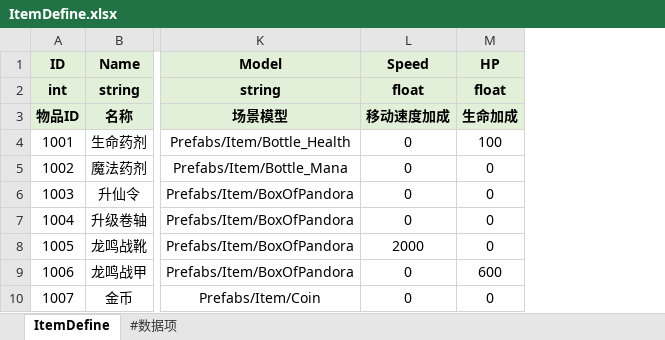
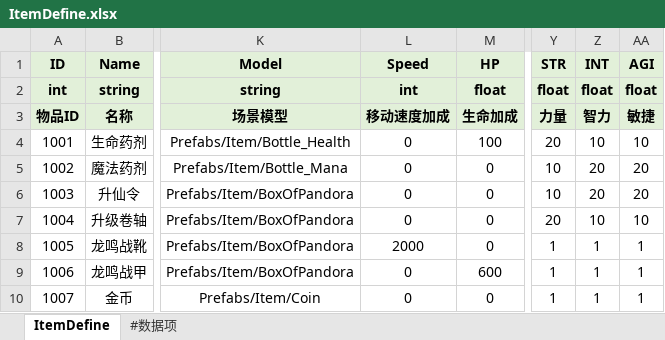
Before and after one commit to lianglllll/MMORPG, an Excel workbook: Tools/excel2json/excel/ItemDefine.xlsx, sheet ItemDefine, drawn as a sheet; only a part is shown, gaps mark what is left out; values as stored, in another font and other column widths than the file's, no borders; the diff names each change by its address in the sheet, - before the commit and + after, or states it on an @@ line.

```diff
--- a/Tools/excel2json/excel/ItemDefine.xlsx (sheet ItemDefine)
+++ b/Tools/excel2json/excel/ItemDefine.xlsx (sheet ItemDefine)
+column Y (STR), rows 2-10: float | 力量 | 20 | 10 | 10 | 20 | 1 | 1 | 1
+column Z (INT), rows 2-10: float | 智力 | 10 | 20 | 20 | 10 | 1 | 1 | 1
+column AA (AGI), rows 2-10: float | 敏捷 | 10 | 20 | 20 | 10 | 1 | 1 | 1
-L2 (Speed): float
+L2 (Speed): int
```
Also changed, not shown: 20 other files.
